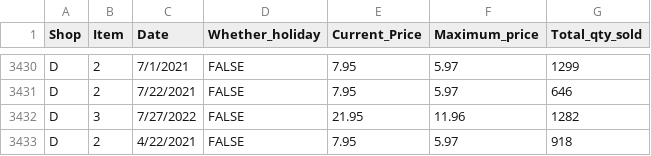
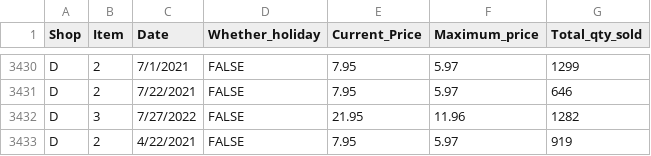
Before and after one commit to Chandrasekaran-SARANATHAN/Machine-Learning-with-Python, a CSV file: data/Sales_Product_Price_by_Store.csv, drawn as a sheet; only a part is shown, gaps mark what is left out.

Commit message:
Update Sales_Product_Price_by_Store.csv

```diff
--- a/data/Sales_Product_Price_by_Store.csv
+++ b/data/Sales_Product_Price_by_Store.csv
@@ -3432,2 +3432,2 @@ D,2,7/22/2021,FALSE,7.95,5.97,646
 D,3,7/27/2022,FALSE,21.95,11.96,1282
-D,2,4/22/2021,FALSE,7.95,5.97,918
+D,2,4/22/2021,FALSE,7.95,5.97,919
```
